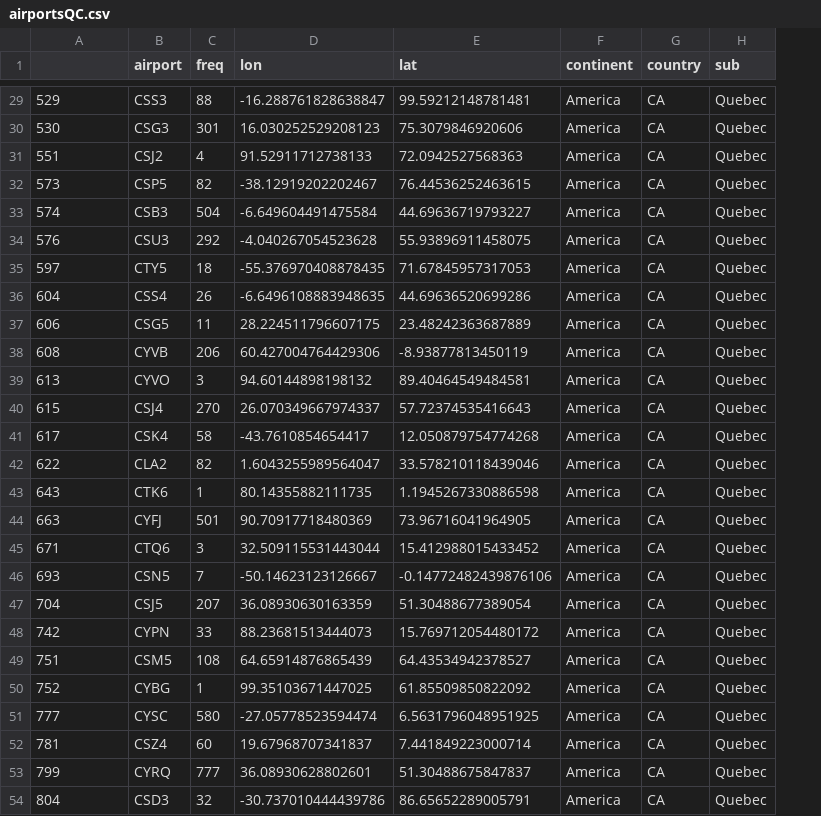
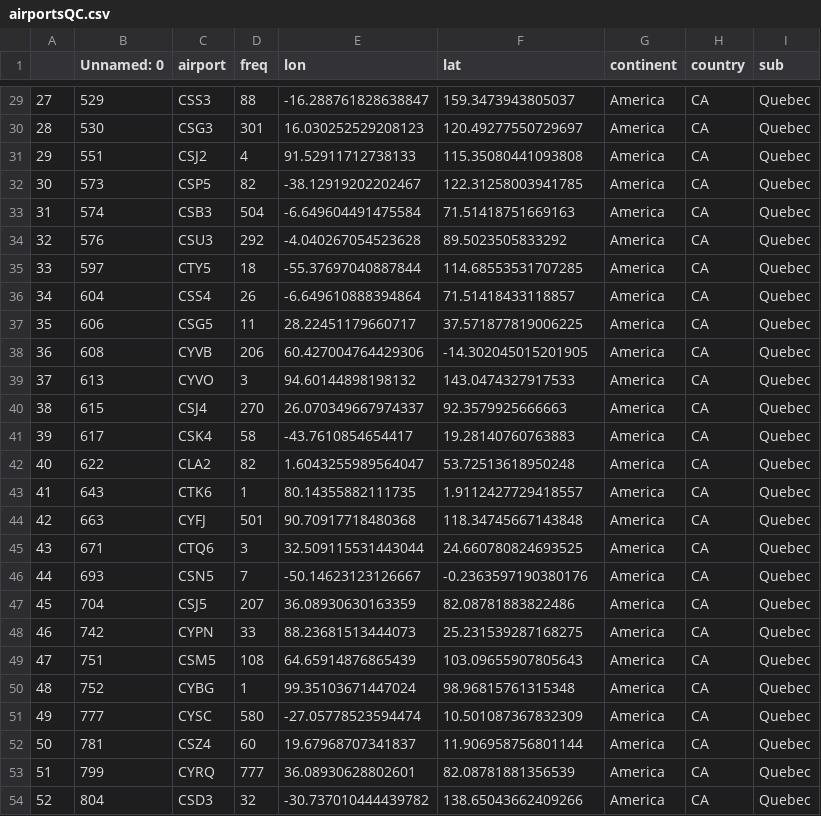
Before and after one commit to mehdiHai/INF8808-Final-Project, a CSV file: src/assets/data/QC/airportsQC.csv, drawn as a sheet; only a part is shown, gaps mark what is left out; addresses are those after the commit; the diff covers the shown part only; the diff names each change by its address in the sheet, - before the commit and + after, or states it on an @@ line.

```diff
--- a/src/assets/data/QC/airportsQC.csv
+++ b/src/assets/data/QC/airportsQC.csv
+column A, rows 29-54: 27 | 28 | 29 | 30 | 31 | 32 | 33 | 34 | 35 | 36 | 37 | 38 | 39 | 40 | 41 | 42 | 43 | 44 | 45 | 46 | 47 | 48 | 49 | 50 | 51 | 52
-B1: (empty)
+B1: Unnamed: 0
-F29 (lat): 99.59212148781481
+F29 (lat): 159.3473943805037
-F30 (lat): 75.3079846920606
+F30 (lat): 120.49277550729697
-F31 (lat): 72.0942527568363
+F31 (lat): 115.35080441093808
-F32 (lat): 76.44536252463615
+F32 (lat): 122.31258003941785
-F33 (lat): 44.69636719793227
+F33 (lat): 71.51418751669163
-F34 (lat): 55.93896911458075
+F34 (lat): 89.5023505833292
-E35 (lon): -55.376970408878435
+E35 (lon): -55.37697040887844
-F35 (lat): 71.67845957317053
+F35 (lat): 114.68553531707285
-E36 (lon): -6.6496108883948635
+E36 (lon): -6.649610888394864
-F36 (lat): 44.69636520699286
+F36 (lat): 71.51418433118857
-E37 (lon): 28.224511796607175
+E37 (lon): 28.22451179660717
-F37 (lat): 23.48242363687889
+F37 (lat): 37.571877819006225
-F38 (lat): -8.93877813450119
+F38 (lat): -14.302045015201905
-F39 (lat): 89.40464549484581
+F39 (lat): 143.0474327917533
-F40 (lat): 57.72374535416643
+F40 (lat): 92.3579925666663
-F41 (lat): 12.050879754774268
+F41 (lat): 19.28140760763883
-F42 (lat): 33.578210118439046
+F42 (lat): 53.72513618950248
-F43 (lat): 1.1945267330886598
+F43 (lat): 1.9112427729418557
-E44 (lon): 90.70917718480369
+E44 (lon): 90.70917718480368
-F44 (lat): 73.96716041964905
+F44 (lat): 118.34745667143848
-F45 (lat): 15.412988015433452
+F45 (lat): 24.660780824693525
-F46 (lat): -0.14772482439876106
+F46 (lat): -0.2363597190380176
-F47 (lat): 51.30488677389054
+F47 (lat): 82.08781883822486
-F48 (lat): 15.769712054480172
+F48 (lat): 25.231539287168275
-F49 (lat): 64.43534942378527
+F49 (lat): 103.09655907805643
-E50 (lon): 99.35103671447025
+E50 (lon): 99.35103671447024
-F50 (lat): 61.85509850822092
+F50 (lat): 98.96815761315348
-F51 (lat): 6.5631796048951925
+F51 (lat): 10.501087367832309
-F52 (lat): 7.441849223000714
+F52 (lat): 11.906958756801144
-F53 (lat): 51.30488675847837
+F53 (lat): 82.08781881356539
-E54 (lon): -30.737010444439786
+E54 (lon): -30.737010444439782
-F54 (lat): 86.65652289005791
+F54 (lat): 138.65043662409266
```
Also changed, not shown: 60 edited cells elsewhere in this file, 1 other file.
